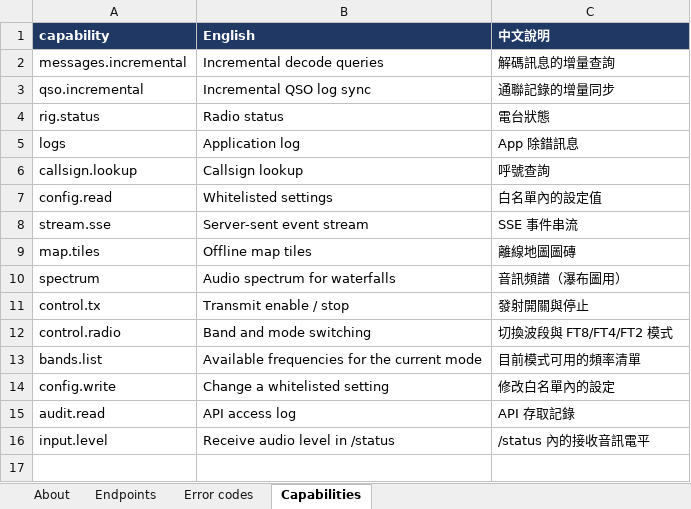
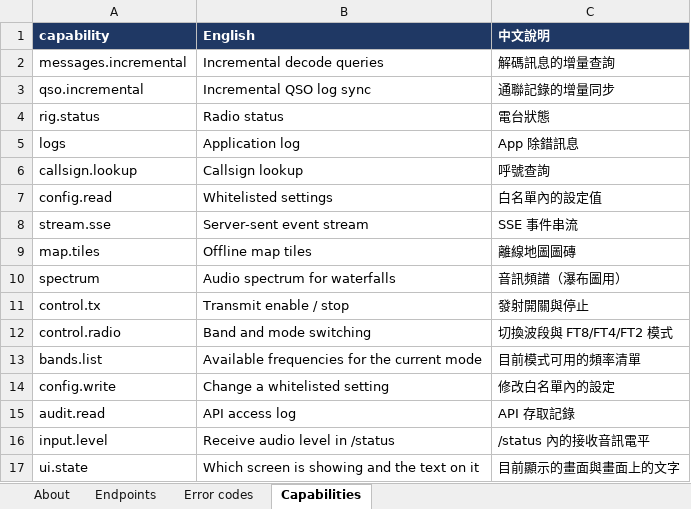
Before and after one commit to danleetw/FT8TW, an Excel workbook: api/FT8TW-API.xlsx, sheet Capabilities, drawn as a sheet; values as stored, in another font and other column widths than the file's, no borders; the diff names each change by its address in the sheet, - before the commit and + after, or states it on an @@ line.

```diff
--- a/api/FT8TW-API.xlsx (sheet Capabilities)
+++ b/api/FT8TW-API.xlsx (sheet Capabilities)
+row 17: ui.state | Which screen is showing and the text on it | 目前顯示的畫面與畫面上的文字
```
Also changed, not shown: sheet Endpoints, 13 other files.
